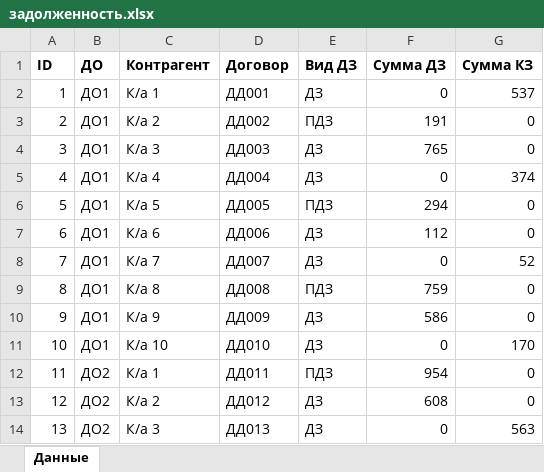
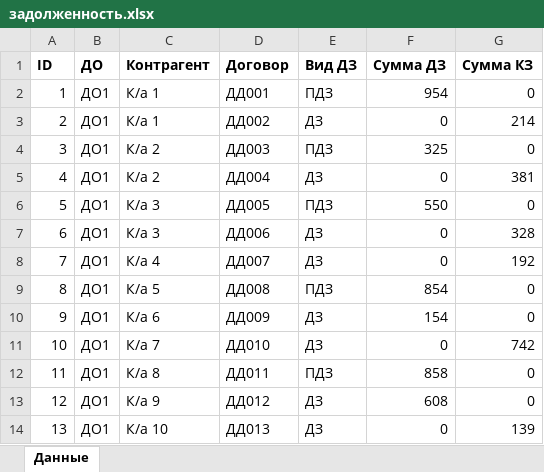
Before and after one commit to Tuinf1/test_2, an Excel workbook: задолженность.xlsx, sheet Данные, drawn as a sheet; only a part is shown; values as stored, in another font and other column widths than the file's, no borders; the diff covers the shown part only; the diff names each change by its address in the sheet, - before the commit and + after, or states it on an @@ line.

```diff
--- a/задолженность.xlsx (sheet Данные)
+++ b/задолженность.xlsx (sheet Данные)
-E2 (Вид ДЗ): ДЗ
+E2 (Вид ДЗ): ПДЗ
-F2 (Сумма ДЗ): 0
+F2 (Сумма ДЗ): 954
-G2 (Сумма КЗ): 537
+G2 (Сумма КЗ): 0
-C3 (Контрагент): К/а 2
+C3 (Контрагент): К/а 1
-E3 (Вид ДЗ): ПДЗ
+E3 (Вид ДЗ): ДЗ
-F3 (Сумма ДЗ): 191
+F3 (Сумма ДЗ): 0
-G3 (Сумма КЗ): 0
+G3 (Сумма КЗ): 214
-C4 (Контрагент): К/а 3
+C4 (Контрагент): К/а 2
-E4 (Вид ДЗ): ДЗ
+E4 (Вид ДЗ): ПДЗ
-F4 (Сумма ДЗ): 765
+F4 (Сумма ДЗ): 325
-C5 (Контрагент): К/а 4
+C5 (Контрагент): К/а 2
-G5 (Сумма КЗ): 374
+G5 (Сумма КЗ): 381
-C6 (Контрагент): К/а 5
+C6 (Контрагент): К/а 3
-F6 (Сумма ДЗ): 294
+F6 (Сумма ДЗ): 550
-C7 (Контрагент): К/а 6
+C7 (Контрагент): К/а 3
-F7 (Сумма ДЗ): 112
+F7 (Сумма ДЗ): 0
-G7 (Сумма КЗ): 0
+G7 (Сумма КЗ): 328
-C8 (Контрагент): К/а 7
+C8 (Контрагент): К/а 4
-G8 (Сумма КЗ): 52
+G8 (Сумма КЗ): 192
-C9 (Контрагент): К/а 8
+C9 (Контрагент): К/а 5
-F9 (Сумма ДЗ): 759
+F9 (Сумма ДЗ): 854
-C10 (Контрагент): К/а 9
+C10 (Контрагент): К/а 6
-F10 (Сумма ДЗ): 586
+F10 (Сумма ДЗ): 154
-C11 (Контрагент): К/а 10
+C11 (Контрагент): К/а 7
-G11 (Сумма КЗ): 170
+G11 (Сумма КЗ): 742
-B12:B14 (ДО): ДО2
+B12:B14 (ДО): ДО1
-C12 (Контрагент): К/а 1
+C12 (Контрагент): К/а 8
-F12 (Сумма ДЗ): 954
+F12 (Сумма ДЗ): 858
-C13 (Контрагент): К/а 2
+C13 (Контрагент): К/а 9
-C14 (Контрагент): К/а 3
+C14 (Контрагент): К/а 10
-G14 (Сумма КЗ): 563
+G14 (Сумма КЗ): 139
```
Also changed, not shown: 3 added rows and 198 edited cells elsewhere in this sheet, Промежуточная таблица 1.xlsx, Промежуточная таблица 2.xlsx, 7 other files.
